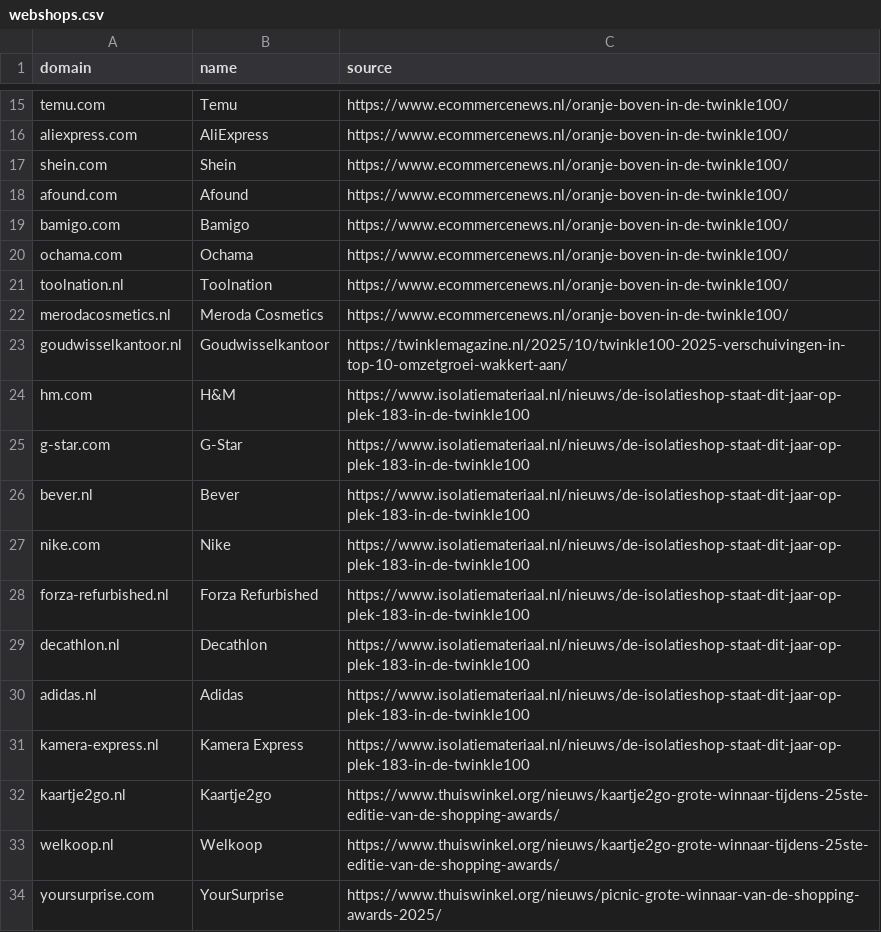
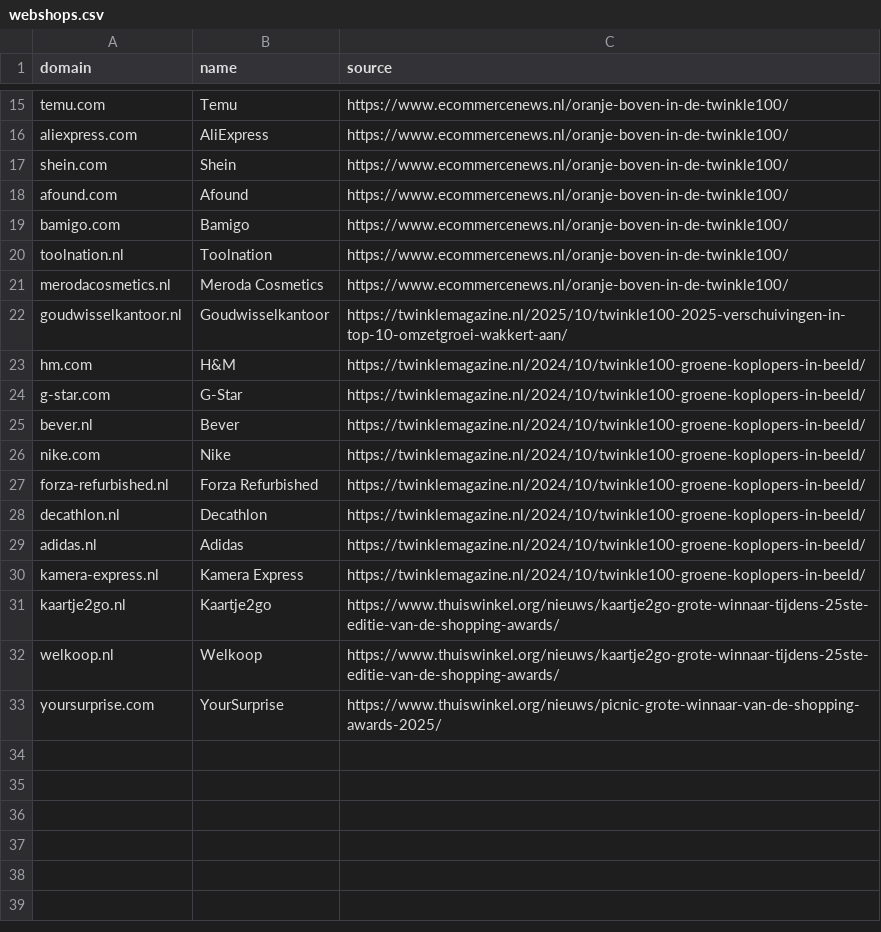
Before and after one commit to JamievanRiel/pqscan-nl, a CSV file: lists/sectors/webshops.csv, drawn as a sheet; only a part is shown, gaps mark what is left out.

```diff
--- a/lists/sectors/webshops.csv
+++ b/lists/sectors/webshops.csv
@@ -19,3 +19,2 @@ afound.com,Afound,https://www.ecommercenews.nl/oranje-boven-in-de-twinkle100/
 bamigo.com,Bamigo,https://www.ecommercenews.nl/oranje-boven-in-de-twinkle100/
-ochama.com,Ochama,https://www.ecommercenews.nl/oranje-boven-in-de-twinkle100/
 toolnation.nl,Toolnation,https://www.ecommercenews.nl/oranje-boven-in-de-twinkle100/
@@ -23,10 +22,10 @@ merodacosmetics.nl,Meroda Cosmetics,https://www.ecommercenews.nl/oranje-boven-in
 goudwisselkantoor.nl,Goudwisselkantoor,https://twinklemagazine.nl/2025/10/twinkle100-2025-verschuivingen-in-top-10-omzetgroei-wakkert-aan/
-hm.com,H&M,https://www.isolatiemateriaal.nl/nieuws/de-isolatieshop-staat-dit-jaar-op-plek-183-in-de-twinkle100
-g-star.com,G-Star,https://www.isolatiemateriaal.nl/nieuws/de-isolatieshop-staat-dit-jaar-op-plek-183-in-de-twinkle100
-bever.nl,Bever,https://www.isolatiemateriaal.nl/nieuws/de-isolatieshop-staat-dit-jaar-op-plek-183-in-de-twinkle100
-nike.com,Nike,https://www.isolatiemateriaal.nl/nieuws/de-isolatieshop-staat-dit-jaar-op-plek-183-in-de-twinkle100
-forza-refurbished.nl,Forza Refurbished,https://www.isolatiemateriaal.nl/nieuws/de-isolatieshop-staat-dit-jaar-op-plek-183-in-de-twinkle100
-decathlon.nl,Decathlon,https://www.isolatiemateriaal.nl/nieuws/de-isolatieshop-staat-dit-jaar-op-plek-183-in-de-twinkle100
-adidas.nl,Adidas,https://www.isolatiemateriaal.nl/nieuws/de-isolatieshop-staat-dit-jaar-op-plek-183-in-de-twinkle100
-kamera-express.nl,Kamera Express,https://www.isolatiemateriaal.nl/nieuws/de-isolatieshop-staat-dit-jaar-op-plek-183-in-de-twinkle100
+hm.com,H&M,https://twinklemagazine.nl/2024/10/twinkle100-groene-koplopers-in-beeld/
+g-star.com,G-Star,https://twinklemagazine.nl/2024/10/twinkle100-groene-koplopers-in-beeld/
+bever.nl,Bever,https://twinklemagazine.nl/2024/10/twinkle100-groene-koplopers-in-beeld/
+nike.com,Nike,https://twinklemagazine.nl/2024/10/twinkle100-groene-koplopers-in-beeld/
+forza-refurbished.nl,Forza Refurbished,https://twinklemagazine.nl/2024/10/twinkle100-groene-koplopers-in-beeld/
+decathlon.nl,Decathlon,https://twinklemagazine.nl/2024/10/twinkle100-groene-koplopers-in-beeld/
+adidas.nl,Adidas,https://twinklemagazine.nl/2024/10/twinkle100-groene-koplopers-in-beeld/
+kamera-express.nl,Kamera Express,https://twinklemagazine.nl/2024/10/twinkle100-groene-koplopers-in-beeld/
 kaartje2go.nl,Kaartje2go,https://www.thuiswinkel.org/nieuws/kaartje2go-grote-winnaar-tijdens-25ste-editie-van-de-shopping-awards/
```
Also changed, not shown: lists/sectors/banks.csv, lists/sectors/government.csv, 5 other files.
